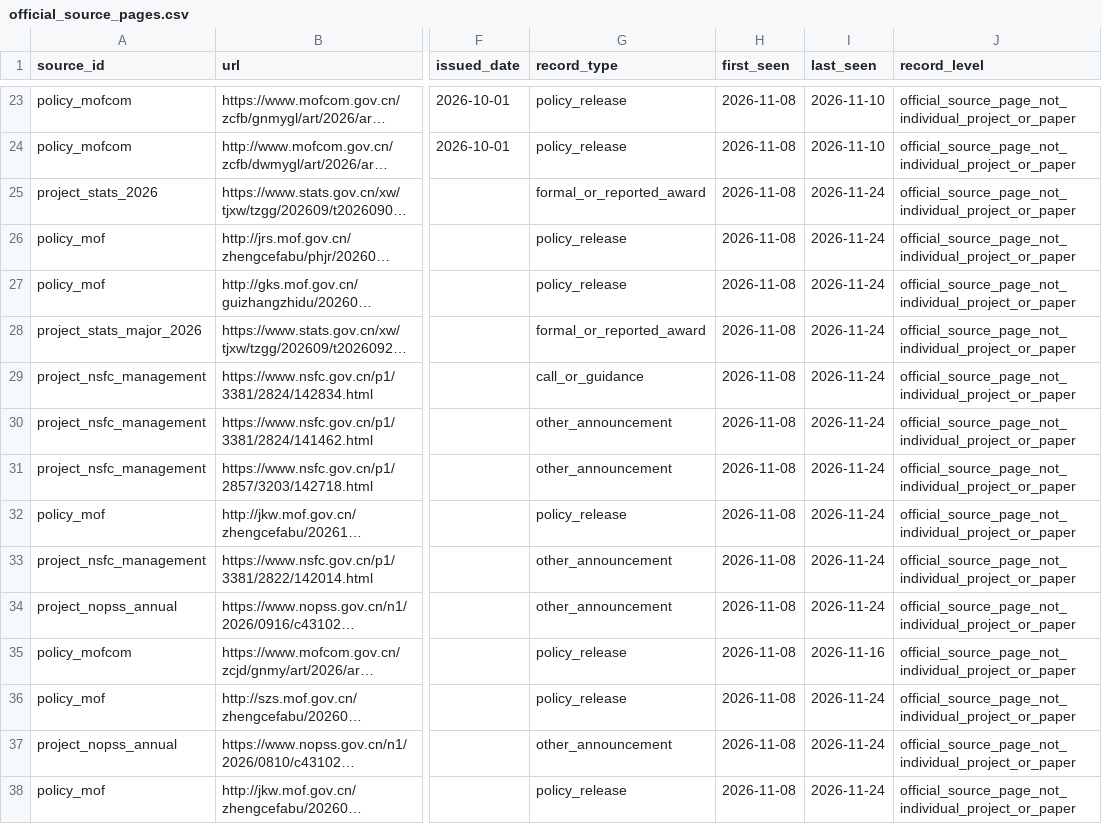
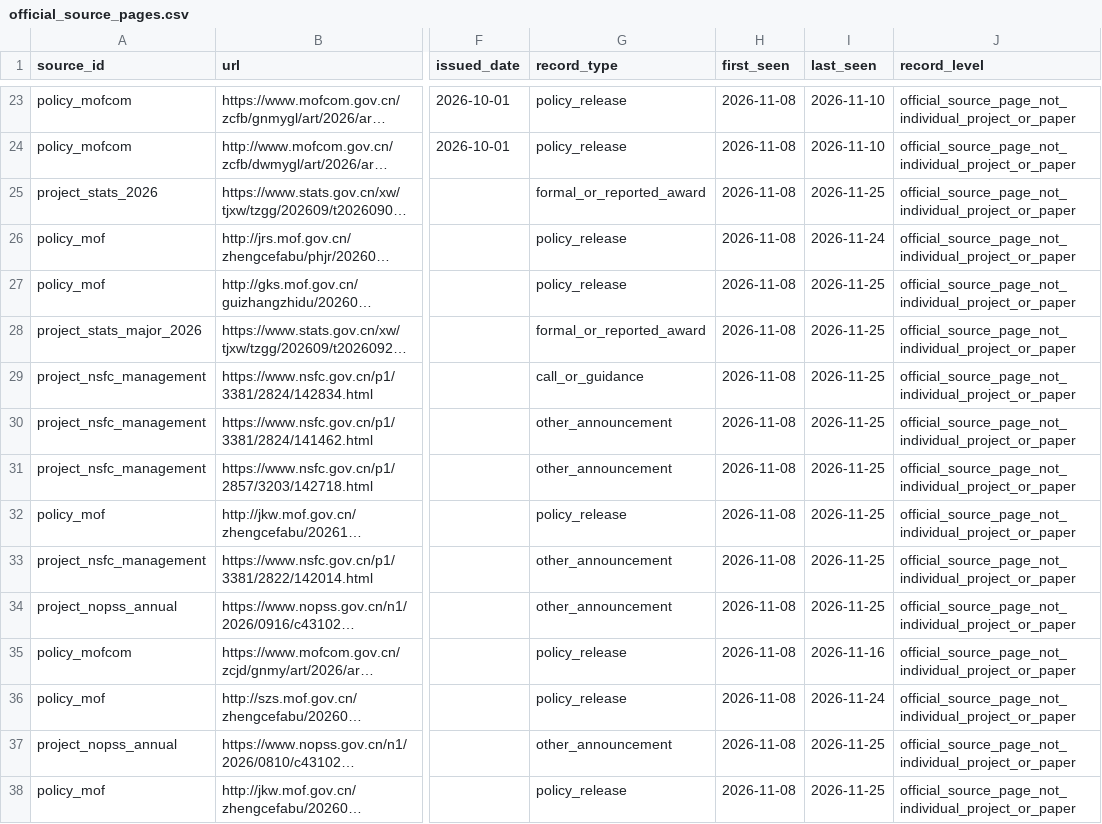
Before and after one commit to gaolingxi/idea, a CSV file: public_metadata/official_source_pages.csv, drawn as a sheet; only a part is shown, gaps mark what is left out; long unchanged cells end in …; the diff covers the shown part only; the diff names each change by its address in the sheet, - before the commit and + after, or states it on an @@ line.

```diff
--- a/public_metadata/official_source_pages.csv
+++ b/public_metadata/official_source_pages.csv
-I25 (last_seen): 2026-11-24
+I25 (last_seen): 2026-11-25
-I27:I34 (last_seen): 2026-11-24
+I27:I34 (last_seen): 2026-11-25
-I37:I38 (last_seen): 2026-11-24
+I37:I38 (last_seen): 2026-11-25
```
Also changed, not shown: 39 edited cells elsewhere in this file.
